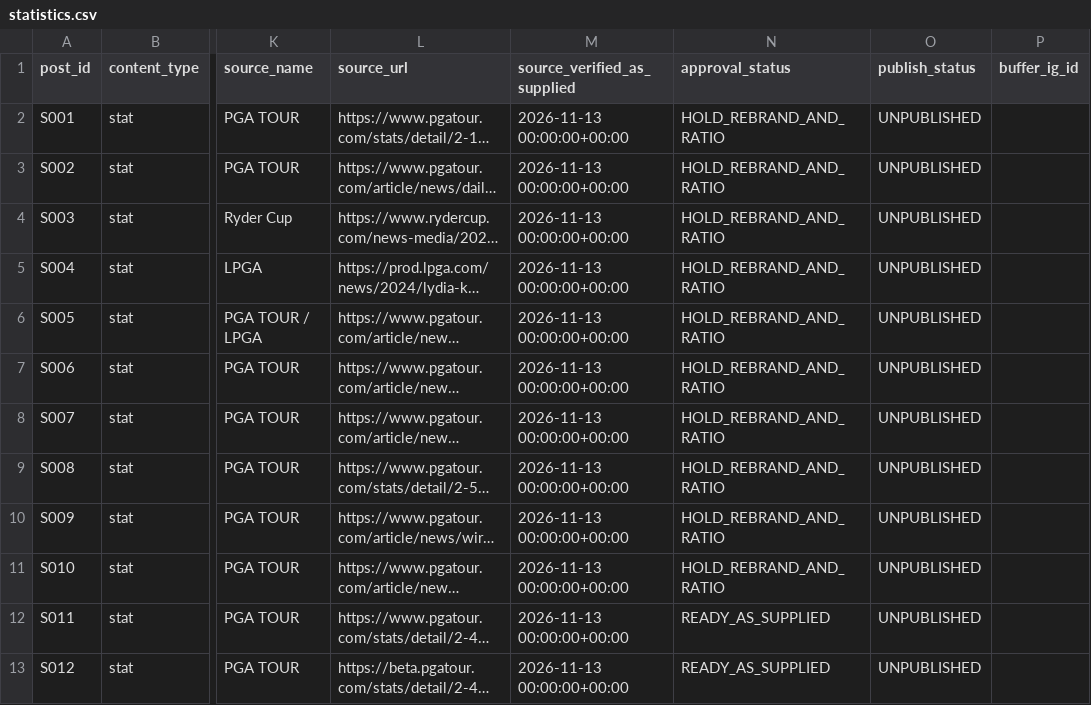
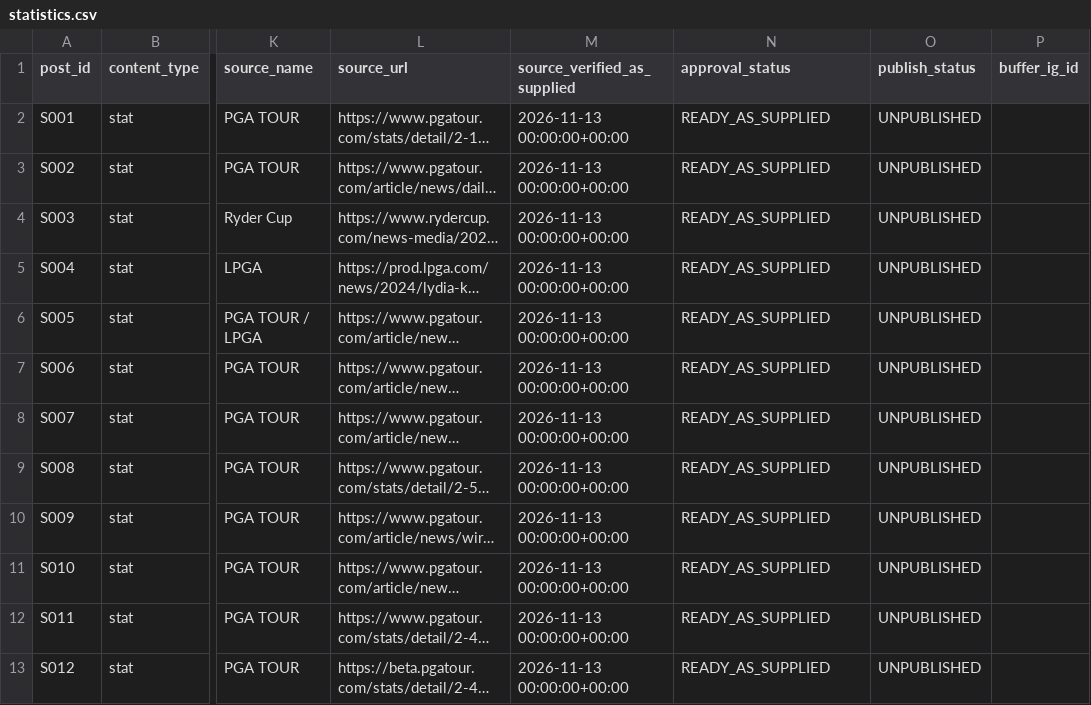
Before and after one commit to claudecodeguy/morning-mully-social, a CSV file: data/statistics.csv, drawn as a sheet; only a part is shown, gaps mark what is left out; long unchanged cells end in …; the diff names each change by its address in the sheet, - before the commit and + after, or states it on an @@ line.

Commit message:
Add files via upload

```diff
--- a/data/statistics.csv
+++ b/data/statistics.csv
-N2:N11 (approval_status): HOLD_REBRAND_AND_RATIO
+N2:N11 (approval_status): READY_AS_SUPPLIED
```
